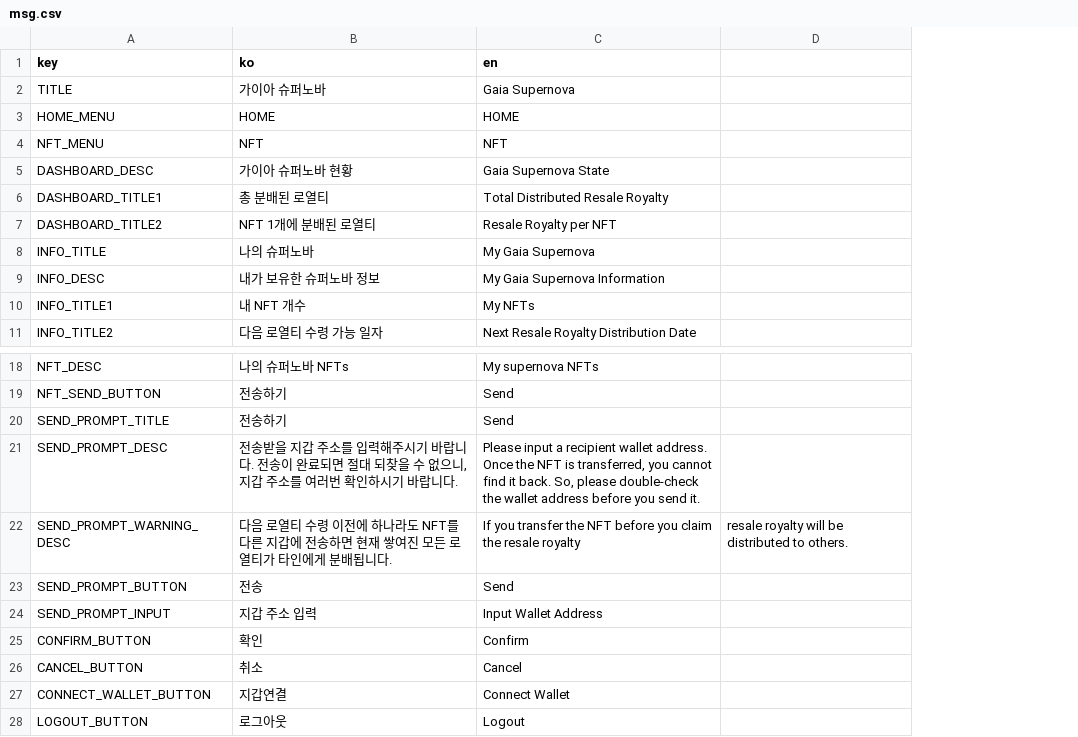
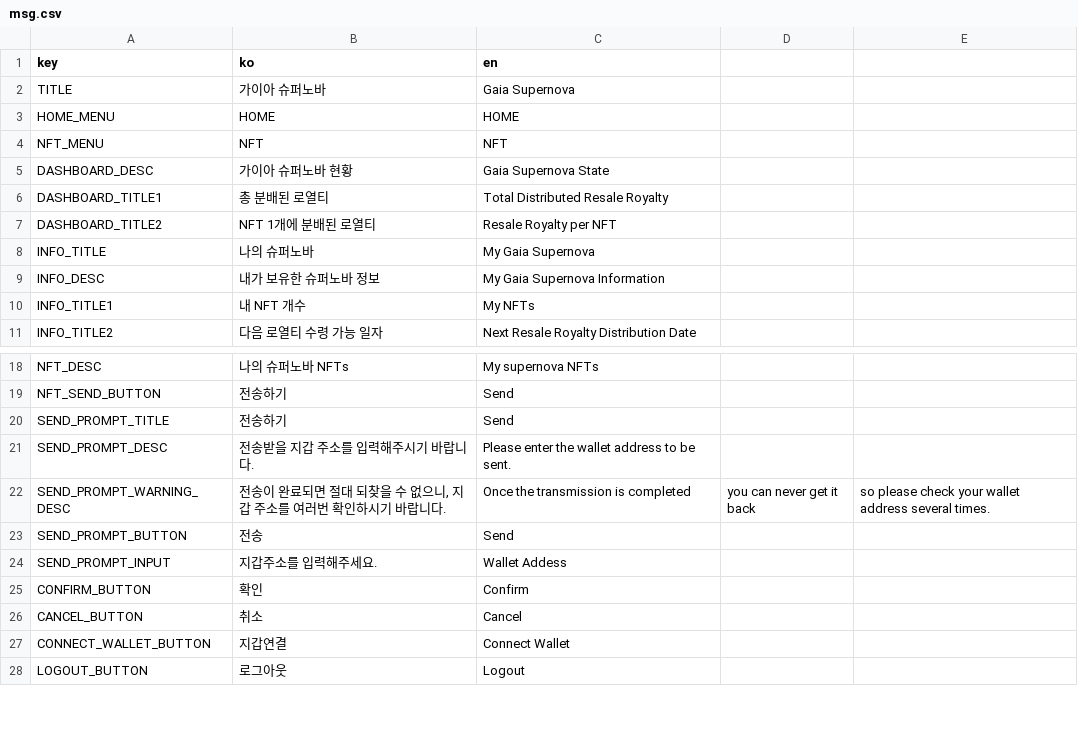
Before and after one commit to gaiaprotocol-v1/gaia-supernova-app, a CSV file: docs/msg.csv, drawn as a sheet; only a part is shown, gaps mark what is left out; removed rows and columns are numbered as before the commit, all else as after; the diff names each change by its address in the sheet, - before the commit and + after, or states it on an @@ line.

Commit message:
feat: transfer-popup

```diff
--- a/docs/msg.csv
+++ b/docs/msg.csv
-column D, row 22: resale royalty will be distributed to others.
+column D, row 22: you can never get it back
+column E, row 22: so please check your wallet address several times.
-B21 (ko): …랍니다. 전송이 완료되면 절대 되찾을 수 없으니, 지갑 주소를 여러번 확인하시기 바랍니다.
+B21 (ko): …랍니다.
-C21 (en): Please input a recipient wallet address. Once the NFT is transferred, you cannot find it back. So, please double-check the wallet address before you send it.
+C21 (en): Please enter the wallet address to be sent.
-B22 (ko): 다음 로열티 수령 이전에 하나라도 NFT를 다른 지갑에 전송하면 현재 쌓여진 모든 로열티가 타인에게 분배됩니다.
+B22 (ko): 전송이 완료되면 절대 되찾을 수 없으니, 지갑 주소를 여러번 확인하시기 바랍니다.
-C22 (en): If you transfer the NFT before you claim the resale royalty
+C22 (en): Once the transmission is completed
-B24 (ko): 지갑 주소 입력
+B24 (ko): 지갑주소를 입력해주세요.
-C24 (en): Input Wallet Address
+C24 (en): Wallet Addess
```
Also changed, not shown: 7 other files.
